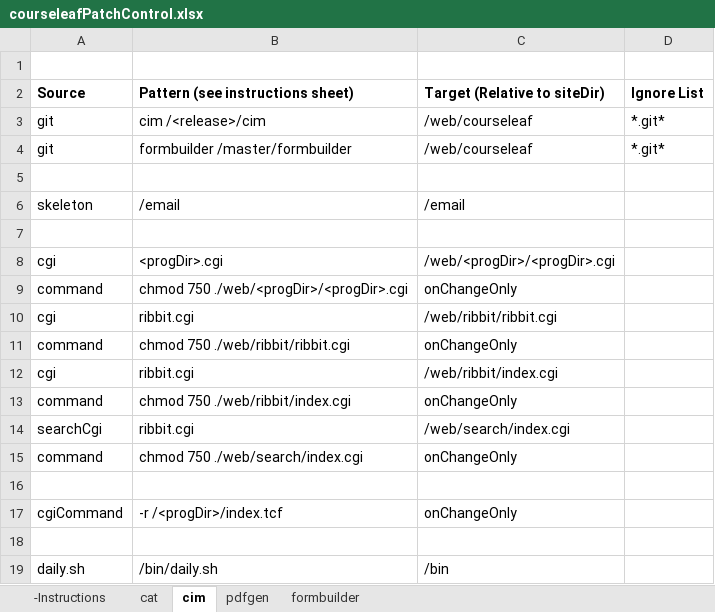
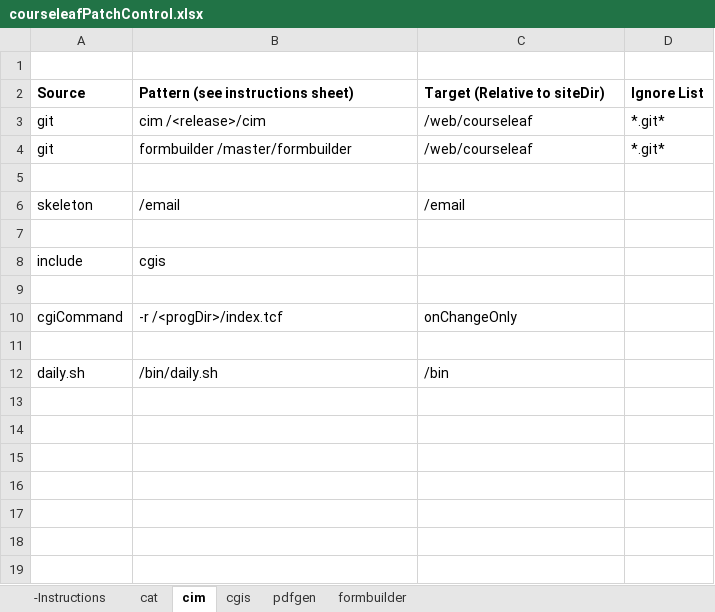
Before and after one commit to scudiero/tools, an Excel workbook: workbooks/courseleafPatchControl.xlsx, sheet cim, drawn as a sheet; values as stored, in another font and other column widths than the file's, no borders; removed rows and columns are numbered as before the commit, all else as after; the diff names each change by its address in the sheet, - before the commit and + after, or states it on an @@ line.

```diff
--- a/workbooks/courseleafPatchControl.xlsx (sheet cim)
+++ b/workbooks/courseleafPatchControl.xlsx (sheet cim)
+sheet tab: cgis
-row 8: cgi | <progDir>.cgi | /web/<progDir>/<progDir>.cgi
-row 9: command | chmod 750 ./web/<progDir>/<progDir>.cgi | onChangeOnly
-row 10: cgi | ribbit.cgi | /web/ribbit/ribbit.cgi
-row 11: command | chmod 750 ./web/ribbit/ribbit.cgi | onChangeOnly
-row 12: cgi | ribbit.cgi | /web/ribbit/index.cgi
-row 13: command | chmod 750 ./web/ribbit/index.cgi | onChangeOnly
-row 14: searchCgi | ribbit.cgi | /web/search/index.cgi
-row 15: command | chmod 750 ./web/search/index.cgi | onChangeOnly
+row 8: include | cgis
```
Also changed, not shown: sheet cat, sheet pdfgen.
